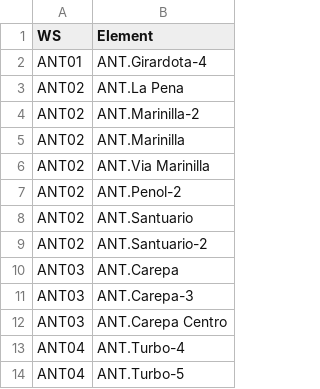
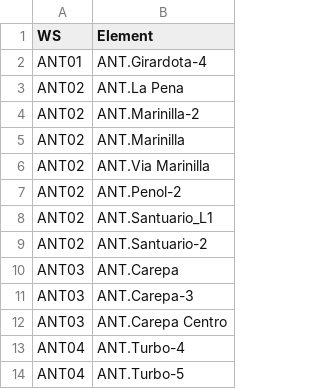
Before and after one commit to LTE700/WS, a CSV file: Noroccidente_700_30042021.csv, drawn as a sheet; only a part is shown.

Commit message:
Update Noroccidente_700_30042021.csv

```diff
--- a/Noroccidente_700_30042021.csv
+++ b/Noroccidente_700_30042021.csv
@@ -7,3 +7,3 @@ ANT02,ANT.Via Marinilla
 ANT02,ANT.Penol-2
-ANT02,ANT.Santuario
+ANT02,ANT.Santuario_L1
 ANT02,ANT.Santuario-2
```
